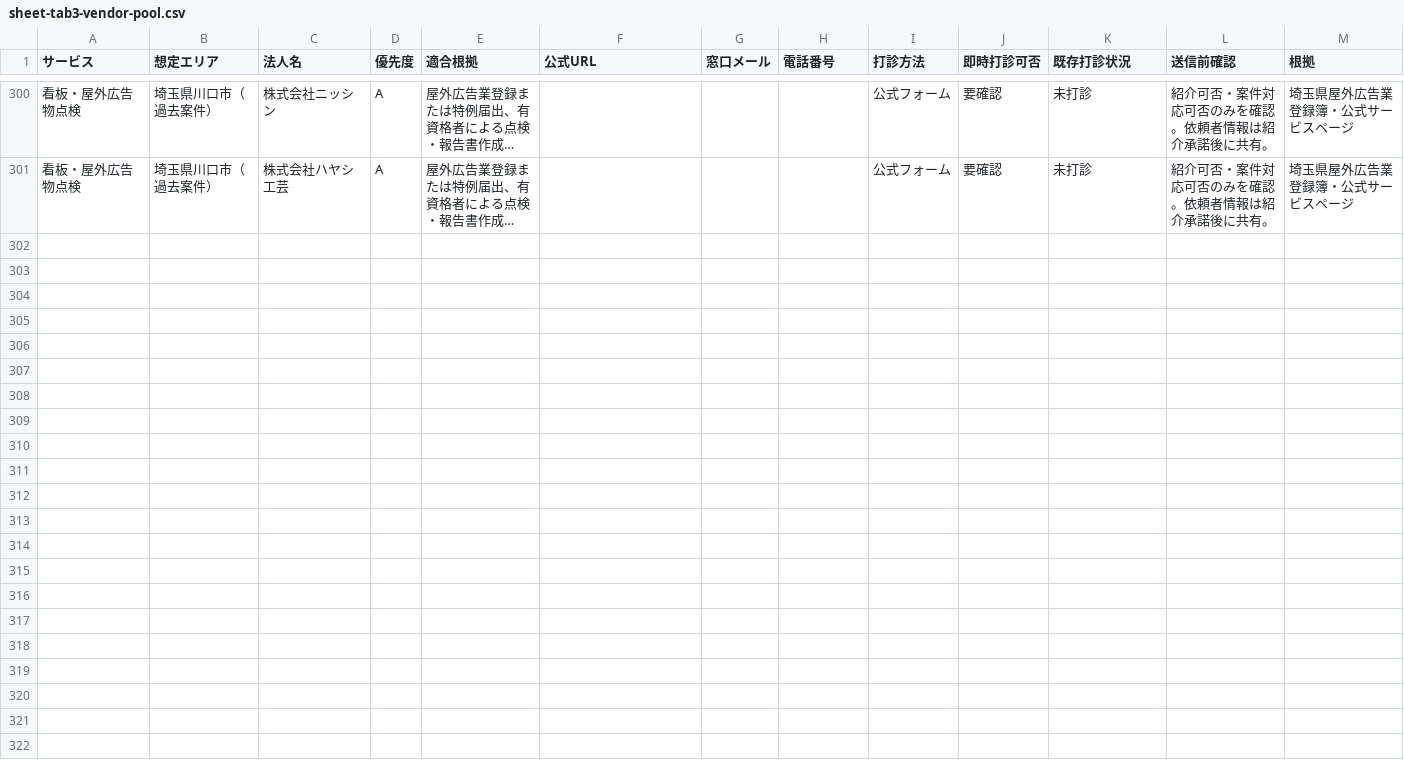
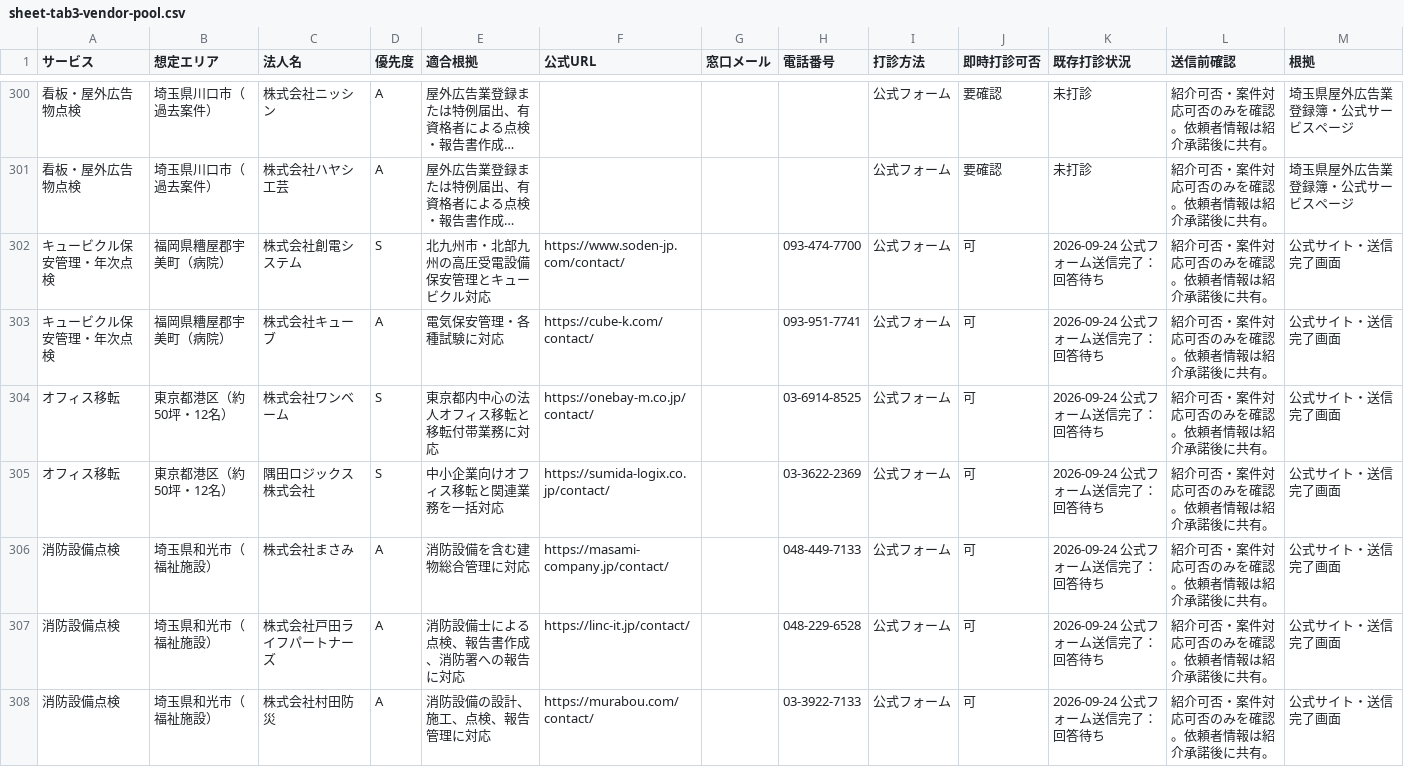
Before and after one commit to kkeisuke0407-crypto/local-support.jp, a CSV file: docs/sheet-tab3-vendor-pool.csv, drawn as a sheet; only a part is shown, gaps mark what is left out; long unchanged cells end in …; the diff names each change by its address in the sheet, - before the commit and + after, or states it on an @@ line.

Commit message:
data(vendor-pool): record verified 9-24 outreach

```diff
--- a/docs/sheet-tab3-vendor-pool.csv
+++ b/docs/sheet-tab3-vendor-pool.csv
+row 302: キュービクル保安管理・年次点検 | 福岡県糟屋郡宇美町（病院） | 株式会社創電システム | S | 北九州市・北部九州の高圧受電設備保安管理とキュービクル対応 | https://www.soden-jp.com/contact/ |  | 093-474-7700 | 公式フォーム | 可 | 2026-09-24 公式フォーム送信完了：回答待ち | 紹介可否・案件対応可否のみを確認。依頼者情報は紹介承諾後に共有。 | 公式サイト・送信完了画面
+row 303: キュービクル保安管理・年次点検 | 福岡県糟屋郡宇美町（病院） | 株式会社キューブ | A | 電気保安管理・各種試験に対応 | https://cube-k.com/contact/ |  | 093-951-7741 | 公式フォーム | 可 | 2026-09-24 公式フォーム送信完了：回答待ち | 紹介可否・案件対応可否のみを確認。依頼者情報は紹介承諾後に共有。 | 公式サイト・送信完了画面
+row 304: オフィス移転 | 東京都港区（約50坪・12名） | 株式会社ワンベーム | S | 東京都内中心の法人オフィス移転と移転付帯業務に対応 | https://onebay-m.co.jp/contact/ |  | 03-6914-8525 | 公式フォーム | 可 | 2026-09-24 公式フォーム送信完了：回答待ち | 紹介可否・案件対応可否のみを確認。依頼者情報は紹介承諾後に共有。 | 公式サイト・送信完了画面
+row 305: オフィス移転 | 東京都港区（約50坪・12名） | 隅田ロジックス株式会社 | S | 中小企業向けオフィス移転と関連業務を一括対応 | https://sumida-logix.co.jp/contact/ |  | 03-3622-2369 | 公式フォーム | 可 | 2026-09-24 公式フォーム送信完了：回答待ち | 紹介可否・案件対応可否のみを確認。依頼者情報は紹介承諾後に共有。 | 公式サイト・送信完了画面
+row 306: 消防設備点検 | 埼玉県和光市（福祉施設） | 株式会社まさみ | A | 消防設備を含む建物総合管理に対応 | https://masami-company.jp/contact/ |  | 048-449-7133 | 公式フォーム | 可 | 2026-09-24 公式フォーム送信完了：回答待ち | 紹介可否・案件対応可否のみを確認。依頼者情報は紹介承諾後に共有。 | 公式サイト・送信完了画面
+row 307: 消防設備点検 | 埼玉県和光市（福祉施設） | 株式会社戸田ライフパートナーズ | A | 消防設備士による点検、報告書作成、消防署への報告に対応 | https://linc-it.jp/contact/ |  | 048-229-6528 | 公式フォーム | 可 | 2026-09-24 公式フォーム送信完了：回答待ち | 紹介可否・案件対応可否のみを確認。依頼者情報は紹介承諾後に共有。 | 公式サイト・送信完了画面
+row 308: 消防設備点検 | 埼玉県和光市（福祉施設） | 株式会社村田防災 | A | 消防設備の設計、施工、点検、報告管理に対応 | https://murabou.com/contact/ |  | 03-3922-7133 | 公式フォーム | 可 | 2026-09-24 公式フォーム送信完了：回答待ち | 紹介可否・案件対応可否のみを確認。依頼者情報は紹介承諾後に共有。 | 公式サイト・送信完了画面
```
